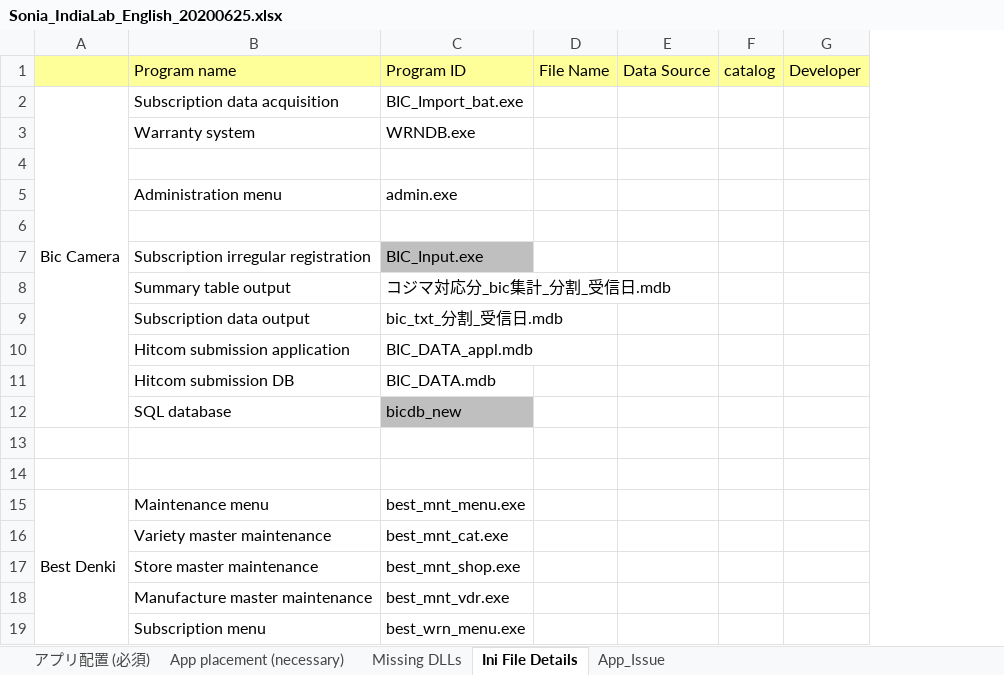
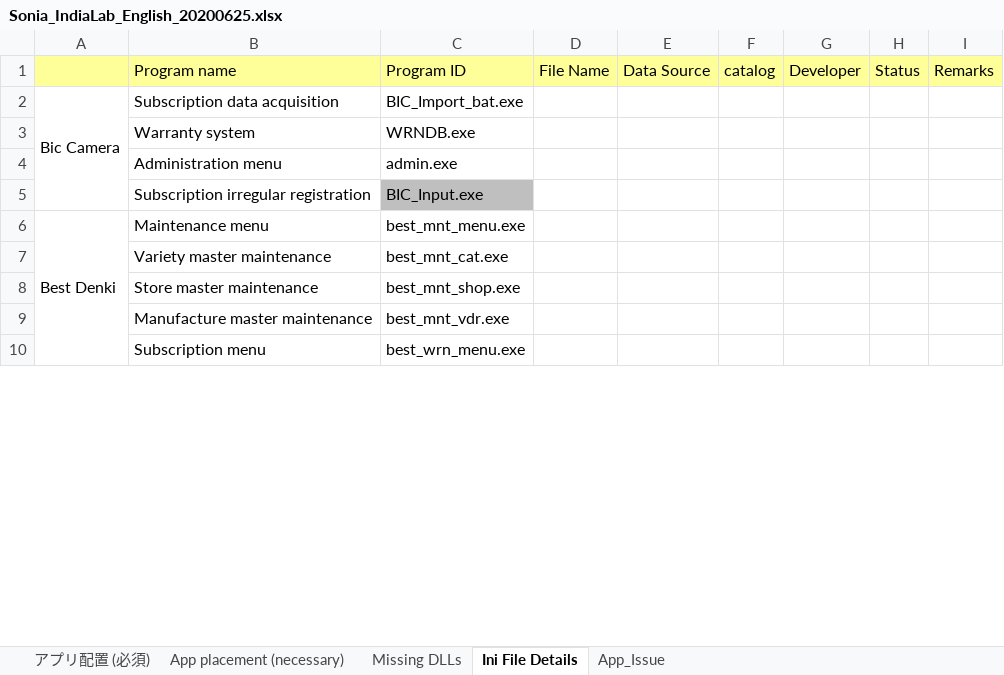
Before and after one commit to tcbalaji/DailyTracker, an Excel workbook: Sonia_IndiaLab_English_20200625.xlsx, sheet Ini File Details, drawn as a sheet; only a part is shown; values as stored, in another font and other column widths than the file's, no borders; removed rows and columns are numbered as before the commit, all else as after; the diff covers the shown part only; the diff names each change by its address in the sheet, - before the commit and + after, or states it on an @@ line.

Commit message:
Status Updated

```diff
--- a/Sonia_IndiaLab_English_20200625.xlsx (sheet Ini File Details)
+++ b/Sonia_IndiaLab_English_20200625.xlsx (sheet Ini File Details)
+column H (Status), empty
+column I (Remarks), empty
-row 4: (empty)
-row 6: (empty)
-row 8:  | Summary table output | コジマ対応分_bic集計_分割_受信日.mdb
-row 9:  | Subscription data output | bic_txt_分割_受信日.mdb
-row 10:  | Hitcom submission application | BIC_DATA_appl.mdb
-row 11:  | Hitcom submission DB | BIC_DATA.mdb
-row 12:  | SQL database | bicdb_new
-row 13: (empty)
-row 14: (empty)
```
Also changed, not shown: 33 removed rows and 16 edited cells elsewhere in this sheet.
